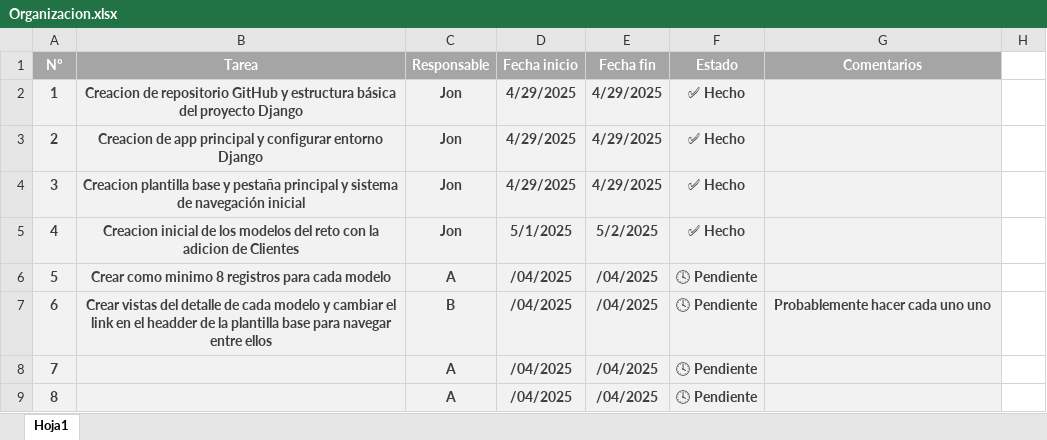
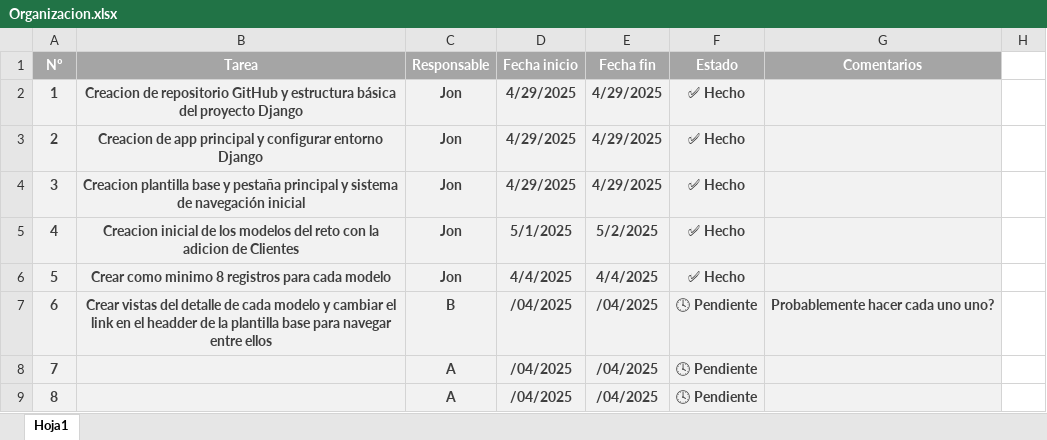
Before and after one commit to Jon8a/IW-Entregable2, an Excel workbook: Organizacion.xlsx, sheet Hoja1, drawn as a sheet; only a part is shown; values as stored, in another font and other column widths than the file's, no borders; the diff names each change by its address in the sheet, - before the commit and + after, or states it on an @@ line.

```diff
--- a/Organizacion.xlsx (sheet Hoja1)
+++ b/Organizacion.xlsx (sheet Hoja1)
-C6 (Responsable): A
+C6 (Responsable): Jon
-D6 (Fecha inicio): /04/2025
+D6 (Fecha inicio): 4/4/2025
-E6 (Fecha fin): /04/2025
+E6 (Fecha fin): 4/4/2025
-F6 (Estado): 🕓 Pendiente
+F6 (Estado): ✅ Hecho
-G7 (Comentarios): Probablemente hacer cada uno uno
+G7 (Comentarios): Probablemente hacer cada uno uno?
```
Also changed, not shown: 1 other file.
